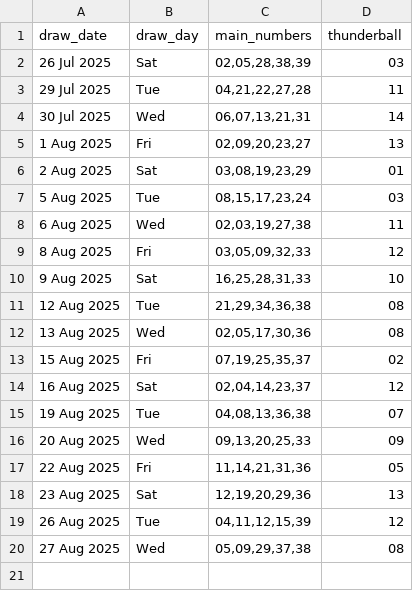
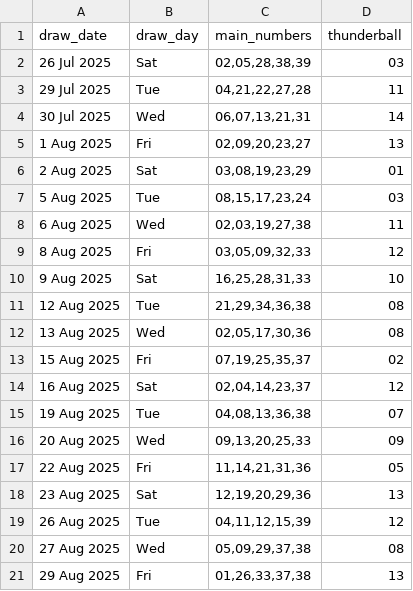
Before and after one commit to Kwill3/lottery_historical_data, a CSV file: data/derived-csv/thunderball.csv, drawn as a sheet; the diff names each change by its address in the sheet, - before the commit and + after, or states it on an @@ line.

```diff
--- a/data/derived-csv/thunderball.csv
+++ b/data/derived-csv/thunderball.csv
+row 21: 29 Aug 2025 | Fri | 01,26,33,37,38 | 13
```
Also changed, not shown: data/derived-csv/euromillions.csv.
